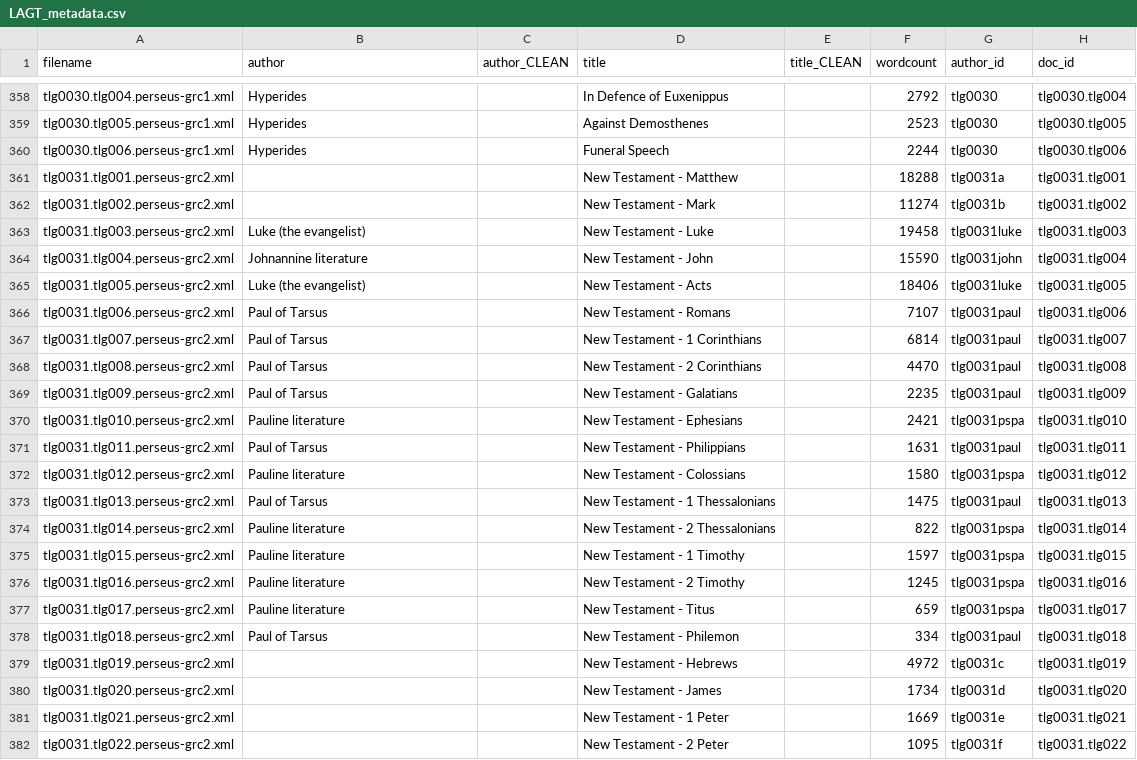
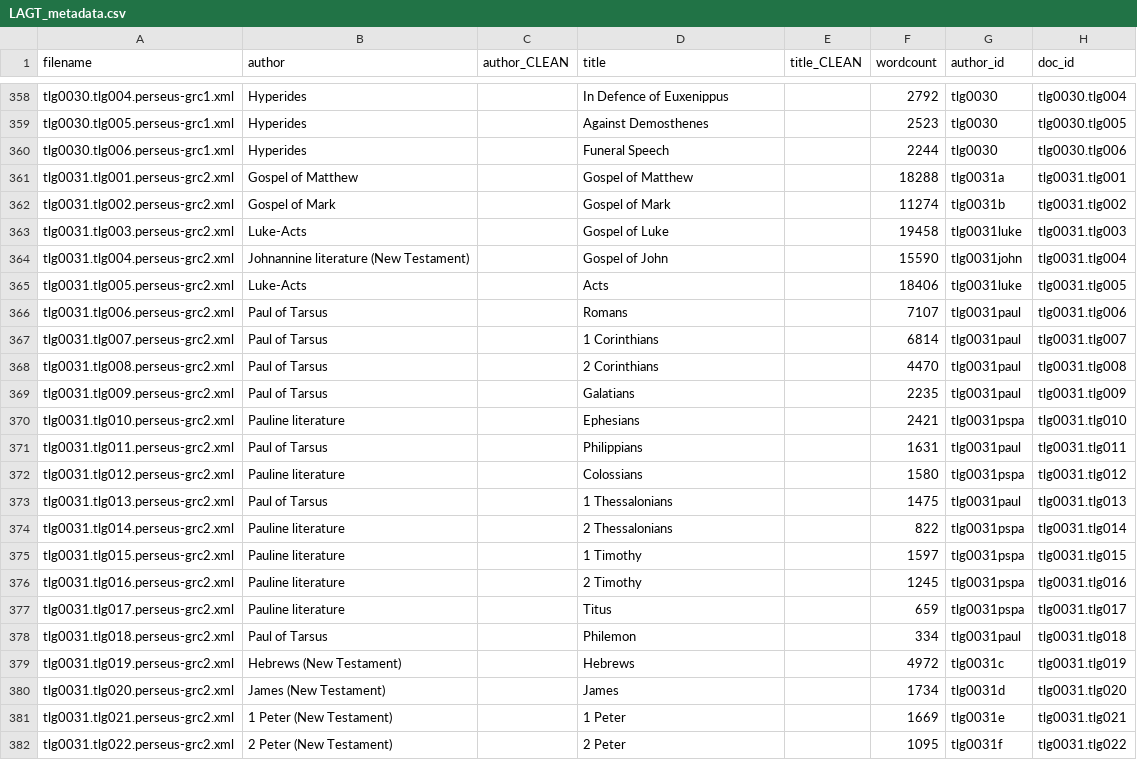
Before and after one commit to kasev/paul, a CSV file: data/LAGT_metadata.csv, drawn as a sheet; only a part is shown, gaps mark what is left out; the diff covers the shown part only; the diff names each change by its address in the sheet, - before the commit and + after, or states it on an @@ line.

```diff
--- a/data/LAGT_metadata.csv
+++ b/data/LAGT_metadata.csv
-B361 (author): (empty)
+B361 (author): Gospel of Matthew
-D361 (title): New Testament - Matthew
+D361 (title): Gospel of Matthew
-B362 (author): (empty)
+B362 (author): Gospel of Mark
-D362 (title): New Testament - Mark
+D362 (title): Gospel of Mark
-B363 (author): Luke (the evangelist)
+B363 (author): Luke-Acts
-D363 (title): New Testament - Luke
+D363 (title): Gospel of Luke
-B364 (author): Johnannine literature
+B364 (author): Johnannine literature (New Testament)
-D364 (title): New Testament - John
+D364 (title): Gospel of John
-B365 (author): Luke (the evangelist)
+B365 (author): Luke-Acts
-D365 (title): New Testament - Acts
+D365 (title): Acts
-D366 (title): New Testament - Romans
+D366 (title): Romans
-D367 (title): New Testament - 1 Corinthians
+D367 (title): 1 Corinthians
-D368 (title): New Testament - 2 Corinthians
+D368 (title): 2 Corinthians
-D369 (title): New Testament - Galatians
+D369 (title): Galatians
-D370 (title): New Testament - Ephesians
+D370 (title): Ephesians
-D371 (title): New Testament - Philippians
+D371 (title): Philippians
-D372 (title): New Testament - Colossians
+D372 (title): Colossians
-D373 (title): New Testament - 1 Thessalonians
+D373 (title): 1 Thessalonians
-D374 (title): New Testament - 2 Thessalonians
+D374 (title): 2 Thessalonians
-D375 (title): New Testament - 1 Timothy
+D375 (title): 1 Timothy
-D376 (title): New Testament - 2 Timothy
+D376 (title): 2 Timothy
-D377 (title): New Testament - Titus
+D377 (title): Titus
-D378 (title): New Testament - Philemon
+D378 (title): Philemon
-B379 (author): (empty)
+B379 (author): Hebrews (New Testament)
-D379 (title): New Testament - Hebrews
+D379 (title): Hebrews
-B380 (author): (empty)
+B380 (author): James (New Testament)
-D380 (title): New Testament - James
+D380 (title): James
-B381 (author): (empty)
+B381 (author): 1 Peter (New Testament)
-D381 (title): New Testament - 1 Peter
+D381 (title): 1 Peter
-B382 (author): (empty)
+B382 (author): 2 Peter (New Testament)
-D382 (title): New Testament - 2 Peter
+D382 (title): 2 Peter
```
Also changed, not shown: 91 edited cells elsewhere in this file, 3 other files.
